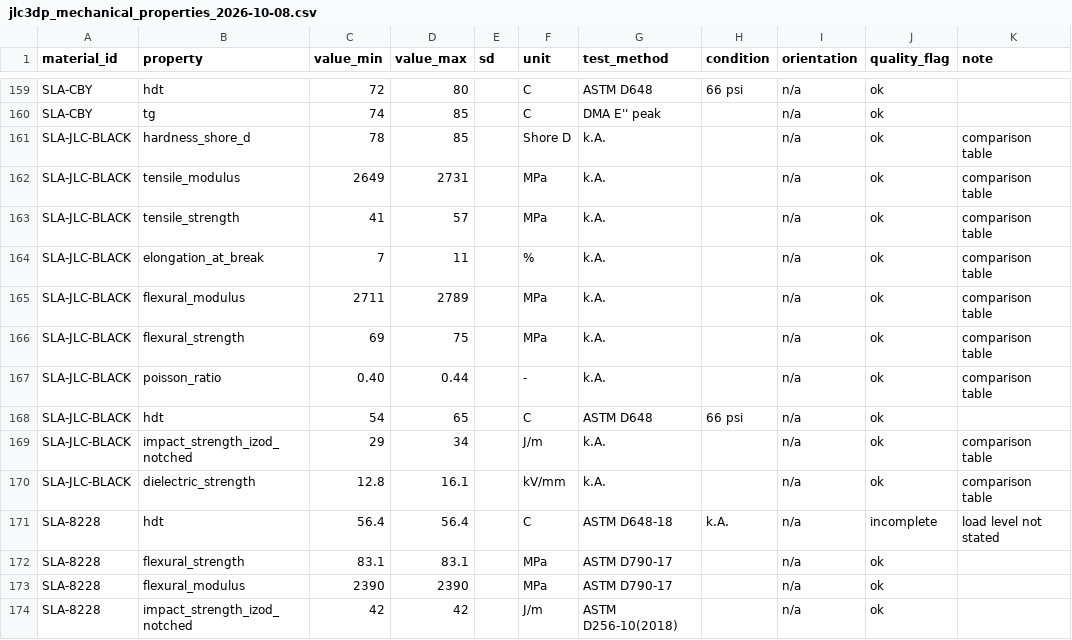
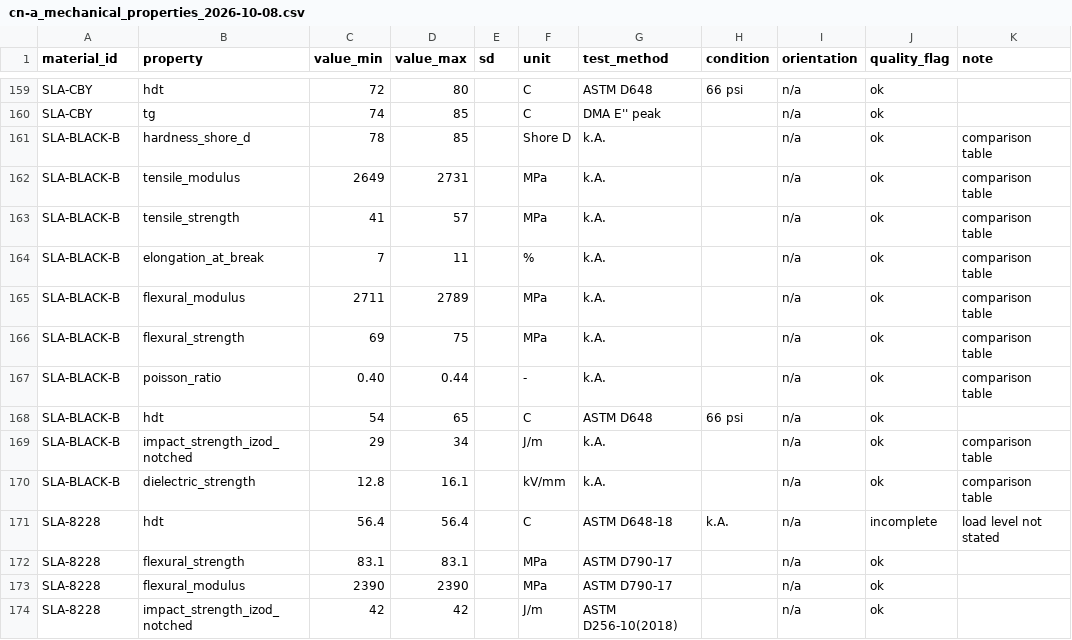
Before and after one commit to gnembac/3D_Printing_Design_Test, a CSV file: data/material-datasheets/supplier-cn-a/cn-a_mechanical_properties_2026-10-08.csv (was data/material-datasheets/jlc3dp/jlc3dp_mechanical_properties_2026-10-08.csv), drawn as a sheet; only a part is shown, gaps mark what is left out.

```diff
--- a/data/material-datasheets/jlc3dp/jlc3dp_mechanical_properties_2026-10-08.csv
+++ b/data/material-datasheets/supplier-cn-a/cn-a_mechanical_properties_2026-10-08.csv
@@ -160,12 +160,12 @@ SLA-CBY,hdt,72,80,,C,ASTM D648,66 psi,n/a,ok,
 SLA-CBY,tg,74,85,,C,DMA E'' peak,,n/a,ok,
-SLA-JLC-BLACK,hardness_shore_d,78,85,,Shore D,k.A.,,n/a,ok,comparison table
-SLA-JLC-BLACK,tensile_modulus,2649,2731,,MPa,k.A.,,n/a,ok,comparison table
-SLA-JLC-BLACK,tensile_strength,41,57,,MPa,k.A.,,n/a,ok,comparison table
-SLA-JLC-BLACK,elongation_at_break,7,11,,%,k.A.,,n/a,ok,comparison table
-SLA-JLC-BLACK,flexural_modulus,2711,2789,,MPa,k.A.,,n/a,ok,comparison table
-SLA-JLC-BLACK,flexural_strength,69,75,,MPa,k.A.,,n/a,ok,comparison table
-SLA-JLC-BLACK,poisson_ratio,0.40,0.44,,-,k.A.,,n/a,ok,comparison table
-SLA-JLC-BLACK,hdt,54,65,,C,ASTM D648,66 psi,n/a,ok,
-SLA-JLC-BLACK,impact_strength_izod_notched,29,34,,J/m,k.A.,,n/a,ok,comparison table
-SLA-JLC-BLACK,dielectric_strength,12.8,16.1,,kV/mm,k.A.,,n/a,ok,comparison table
+SLA-BLACK-B,hardness_shore_d,78,85,,Shore D,k.A.,,n/a,ok,comparison table
+SLA-BLACK-B,tensile_modulus,2649,2731,,MPa,k.A.,,n/a,ok,comparison table
+SLA-BLACK-B,tensile_strength,41,57,,MPa,k.A.,,n/a,ok,comparison table
+SLA-BLACK-B,elongation_at_break,7,11,,%,k.A.,,n/a,ok,comparison table
+SLA-BLACK-B,flexural_modulus,2711,2789,,MPa,k.A.,,n/a,ok,comparison table
+SLA-BLACK-B,flexural_strength,69,75,,MPa,k.A.,,n/a,ok,comparison table
+SLA-BLACK-B,poisson_ratio,0.40,0.44,,-,k.A.,,n/a,ok,comparison table
+SLA-BLACK-B,hdt,54,65,,C,ASTM D648,66 psi,n/a,ok,
+SLA-BLACK-B,impact_strength_izod_notched,29,34,,J/m,k.A.,,n/a,ok,comparison table
+SLA-BLACK-B,dielectric_strength,12.8,16.1,,kV/mm,k.A.,,n/a,ok,comparison table
 SLA-8228,hdt,56.4,56.4,,C,ASTM D648-18,k.A.,n/a,incomplete,load level not stated
```
Also changed, not shown: 18 other files.
